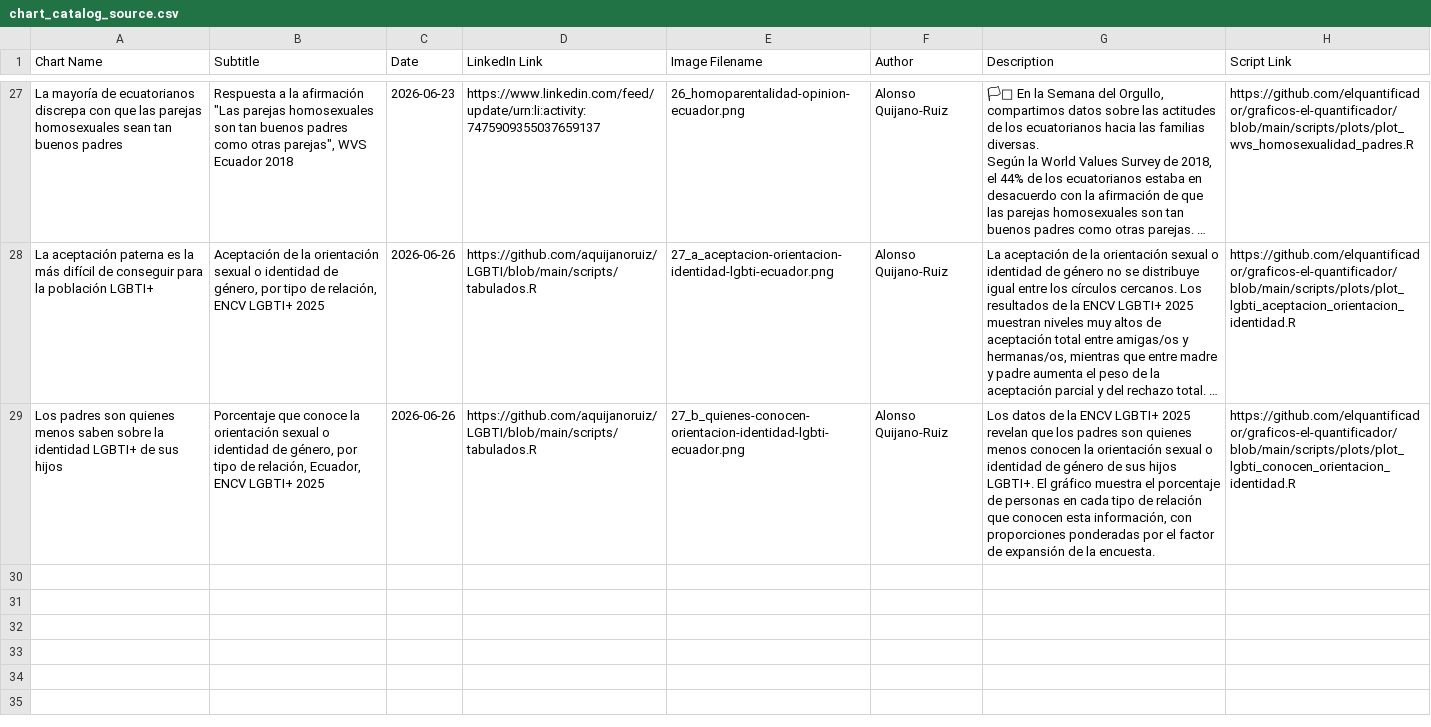
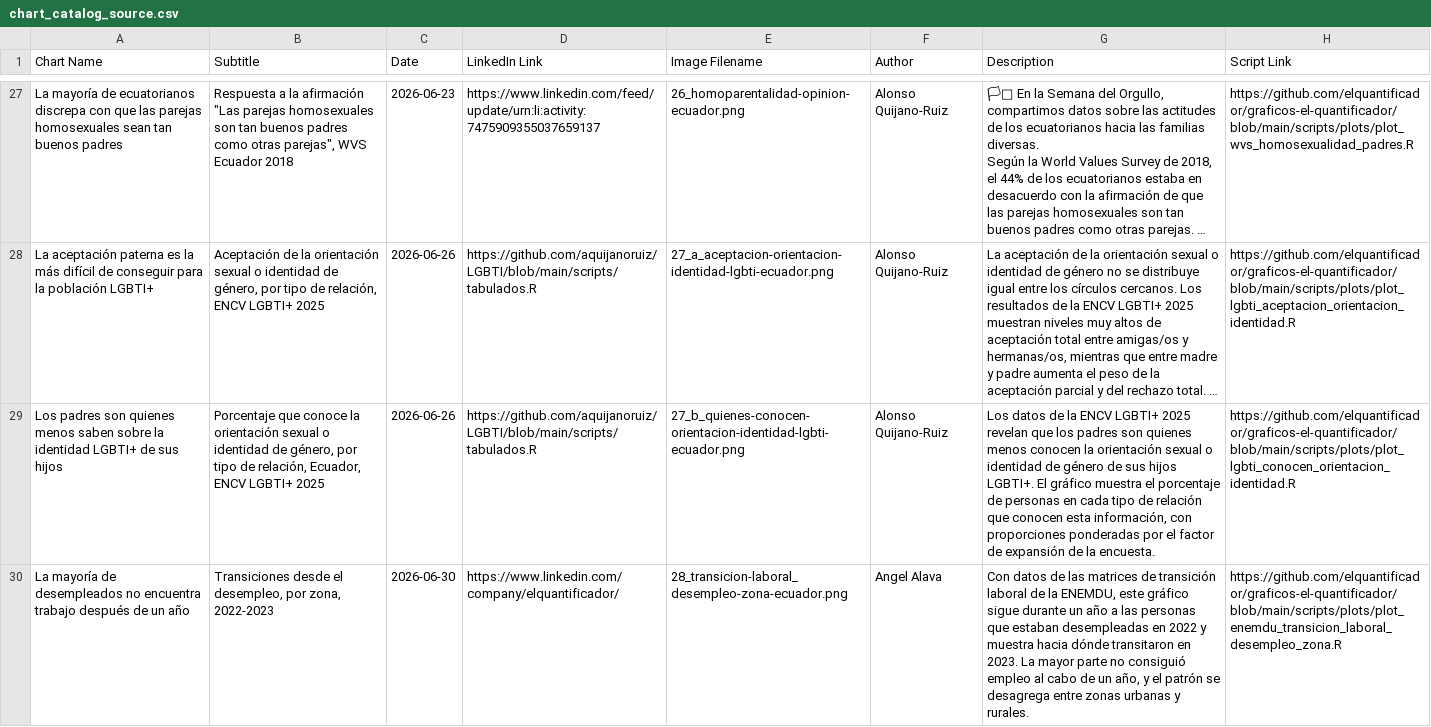
Before and after one commit to elquantificador/graficos-el-quantificador, a CSV file: outputs/chart_catalog/chart_catalog_source.csv, drawn as a sheet; only a part is shown, gaps mark what is left out; long unchanged cells end in …; the diff names each change by its address in the sheet, - before the commit and + after, or states it on an @@ line.

```diff
--- a/outputs/chart_catalog/chart_catalog_source.csv
+++ b/outputs/chart_catalog/chart_catalog_source.csv
+row 30: La mayoría de desempleados no encuentra trabajo después de un año | Transiciones desde el desempleo, por zona, 2022-2023 | 2026-06-30 | https://www.linkedin.com/company/elquantificador/ | 28_transicion-laboral_desempleo-zona-ecuador.png | Angel Alava | Con datos de las matrices de transición laboral de la ENEMDU, este gráfico sigue durante un año a las personas que estaban desempleadas en 2022 y muestra hacia dónde transitaron en 2023. La mayor parte no consiguió empleo al cabo de un año, y el patrón se desagrega entre zonas urbanas y rurales. | https://github.com/elquantificador/graficos-el-quantificador/blob/main/scripts/plots/plot_enemdu_transicion_laboral_desempleo_zona.R
```
Also changed, not shown: outputs/chart_catalog/chart_catalog.csv, 29 other files.
